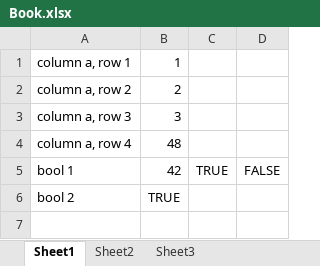
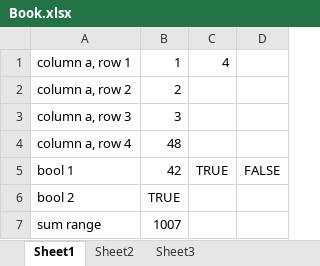
Before and after one commit to StefH/ExcelFormulaParser, an Excel workbook: examples/ExcelFormulaParser.Expressions.Console/Book.xlsx, sheet Sheet1, drawn as a sheet; values as stored, in another font and other column widths than the file's, no borders; the diff names each change by its address in the sheet, - before the commit and + after, or states it on an @@ line.

```diff
--- a/examples/ExcelFormulaParser.Expressions.Console/Book.xlsx (sheet Sheet1)
+++ b/examples/ExcelFormulaParser.Expressions.Console/Book.xlsx (sheet Sheet1)
-C1: (empty)
+C1: 4
+row 7: sum range | 1007
```
Also changed, not shown: 9 other files.
